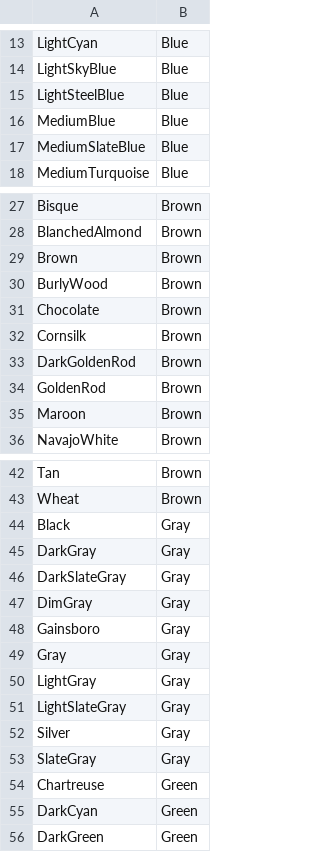
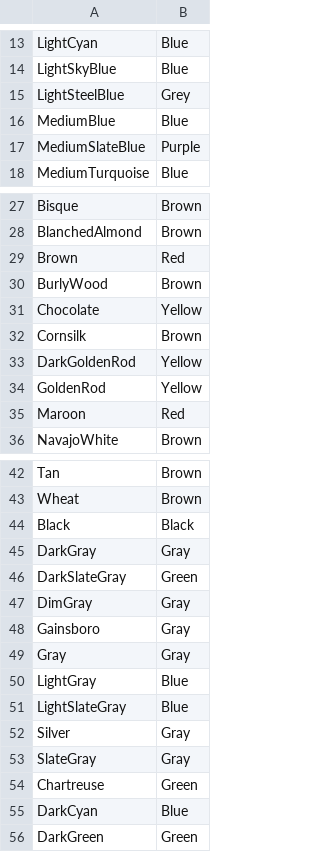
Before and after one commit to Melange93/search-this-outfit-backend, a CSV file: java_backend/src/main/resources/static/colors/colors.csv, drawn as a sheet; only a part is shown, gaps mark what is left out; the diff covers the shown part only.

Commit message:
Regroup colors

```diff
--- a/java_backend/src/main/resources/static/colors/colors.csv
+++ b/java_backend/src/main/resources/static/colors/colors.csv
@@ -14,5 +14,5 @@ LightCyan,Blue
 LightSkyBlue,Blue
-LightSteelBlue,Blue
+LightSteelBlue,Grey
 MediumBlue,Blue
-MediumSlateBlue,Blue
+MediumSlateBlue,Purple
 MediumTurquoise,Blue
@@ -28,9 +28,9 @@ Bisque,Brown
 BlanchedAlmond,Brown
-Brown,Brown
+Brown,Red
 BurlyWood,Brown
-Chocolate,Brown
+Chocolate,Yellow
 Cornsilk,Brown
-DarkGoldenRod,Brown
-GoldenRod,Brown
-Maroon,Brown
+DarkGoldenRod,Yellow
+GoldenRod,Yellow
+Maroon,Red
 NavajoWhite,Brown
@@ -43,5 +43,5 @@ Tan,Brown
 Wheat,Brown
-Black,Gray
+Black,Black
 DarkGray,Gray
-DarkSlateGray,Gray
+DarkSlateGray,Green
 DimGray,Gray
@@ -49,4 +49,4 @@ Gainsboro,Gray
 Gray,Gray
-LightGray,Gray
-LightSlateGray,Gray
+LightGray,Blue
+LightSlateGray,Blue
 Silver,Gray
@@ -54,3 +54,3 @@ SlateGray,Gray
 Chartreuse,Green
-DarkCyan,Green
+DarkCyan,Blue
 DarkGreen,Green
```
Also changed, not shown: 1 added row and 4 edited cells elsewhere in this file, java_backend/src/main/resources/static/colors/colorsHun.csv.
